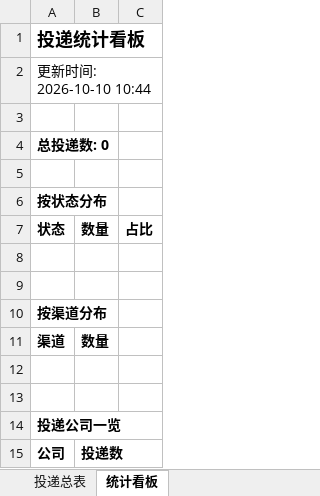
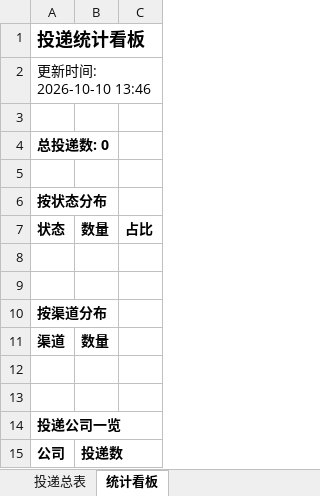
Before and after one commit to ziqizhao30-tech/wenke-radar, an Excel workbook: reports/投递追踪表.xlsx, sheet 统计看板, drawn as a sheet; values as stored, in another font and other column widths than the file's, no borders; the diff names each change by its address in the sheet, - before the commit and + after, or states it on an @@ line.

Commit message:
📰 秋招雷达日报 2026-10-10

```diff
--- a/reports/投递追踪表.xlsx (sheet 统计看板)
+++ b/reports/投递追踪表.xlsx (sheet 统计看板)
-A2: 更新时间: 2026-10-10 10:44
+A2: 更新时间: 2026-10-10 13:46
```
